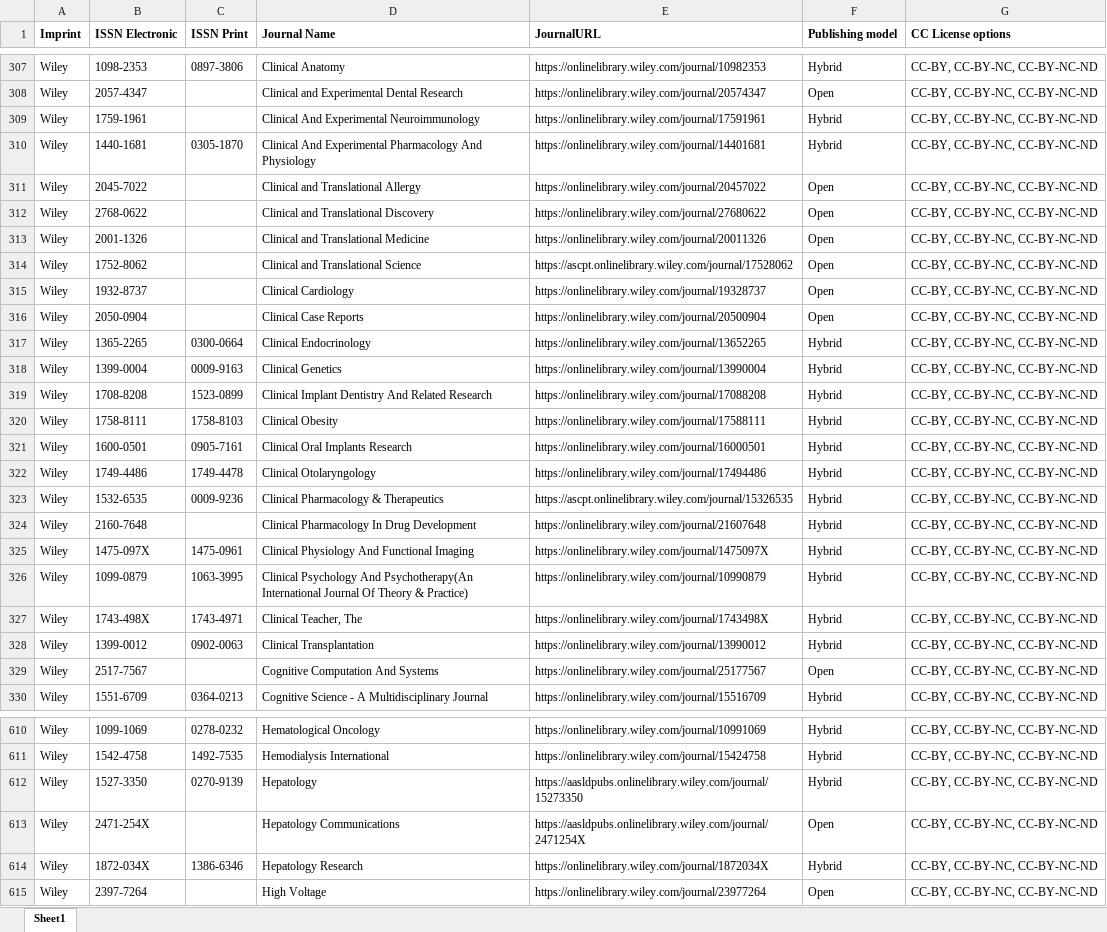
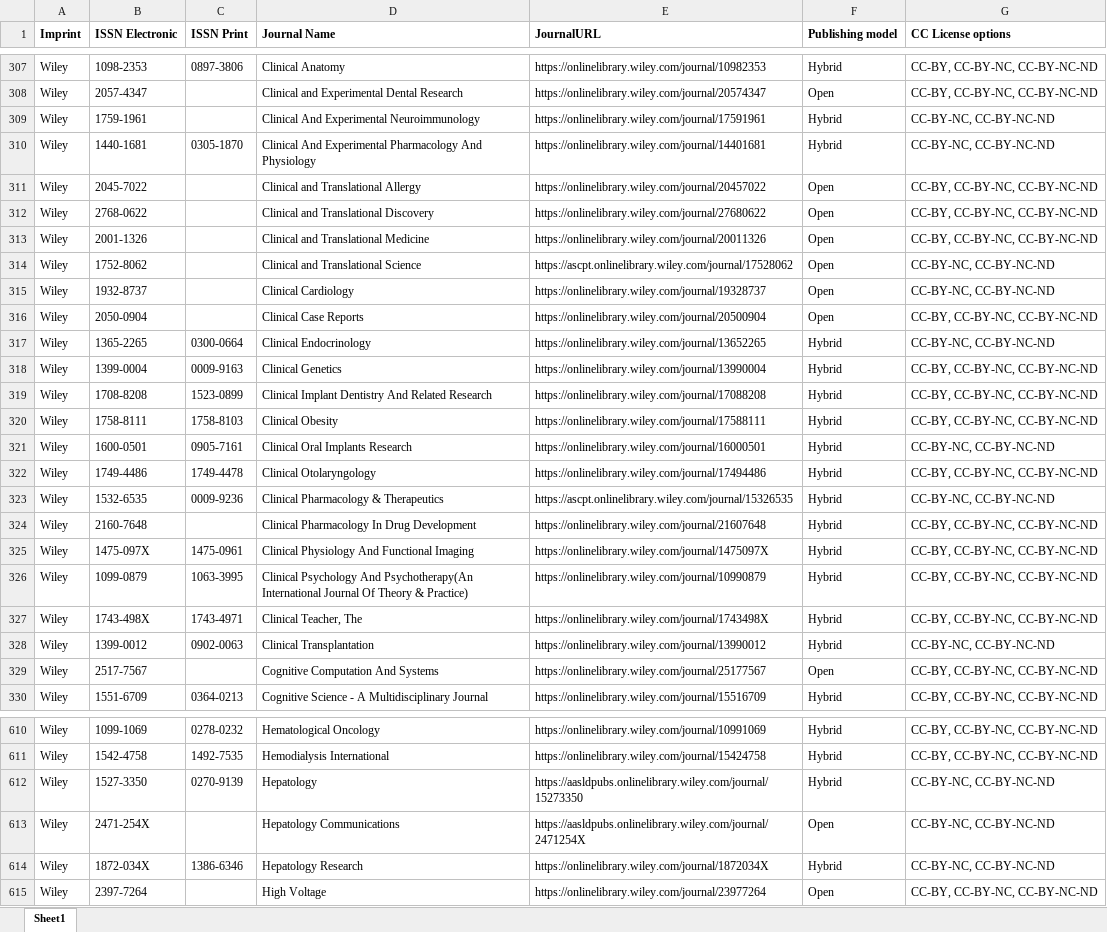
Before and after one commit to Kungbib/oa-tskr, an Excel workbook: Bibsam_tidskriftslistor/scifree_data_wiley.xlsx, sheet Sheet1, drawn as a sheet; only a part is shown, gaps mark what is left out; values as stored, in another font and other column widths than the file's, no borders; conditional formats and table styles not drawn; the diff covers the shown part only; the diff names each change by its address in the sheet, - before the commit and + after, or states it on an @@ line.

Commit message:
Korrigerad licensinfo

```diff
--- a/Bibsam_tidskriftslistor/scifree_data_wiley.xlsx (sheet Sheet1)
+++ b/Bibsam_tidskriftslistor/scifree_data_wiley.xlsx (sheet Sheet1)
-G309:G310 (CC License options): CC-BY, CC-BY-NC, CC-BY-NC-ND
+G309:G310 (CC License options): CC-BY-NC, CC-BY-NC-ND
-G314:G315 (CC License options): CC-BY, CC-BY-NC, CC-BY-NC-ND
+G314:G315 (CC License options): CC-BY-NC, CC-BY-NC-ND
-G317 (CC License options): CC-BY, CC-BY-NC, CC-BY-NC-ND
+G317 (CC License options): CC-BY-NC, CC-BY-NC-ND
-G321 (CC License options): CC-BY, CC-BY-NC, CC-BY-NC-ND
+G321 (CC License options): CC-BY-NC, CC-BY-NC-ND
-G323 (CC License options): CC-BY, CC-BY-NC, CC-BY-NC-ND
+G323 (CC License options): CC-BY-NC, CC-BY-NC-ND
-G328 (CC License options): CC-BY, CC-BY-NC, CC-BY-NC-ND
+G328 (CC License options): CC-BY-NC, CC-BY-NC-ND
-G612:G614 (CC License options): CC-BY, CC-BY-NC, CC-BY-NC-ND
+G612:G614 (CC License options): CC-BY-NC, CC-BY-NC-ND
```
Also changed, not shown: 103 edited cells elsewhere in this sheet.
